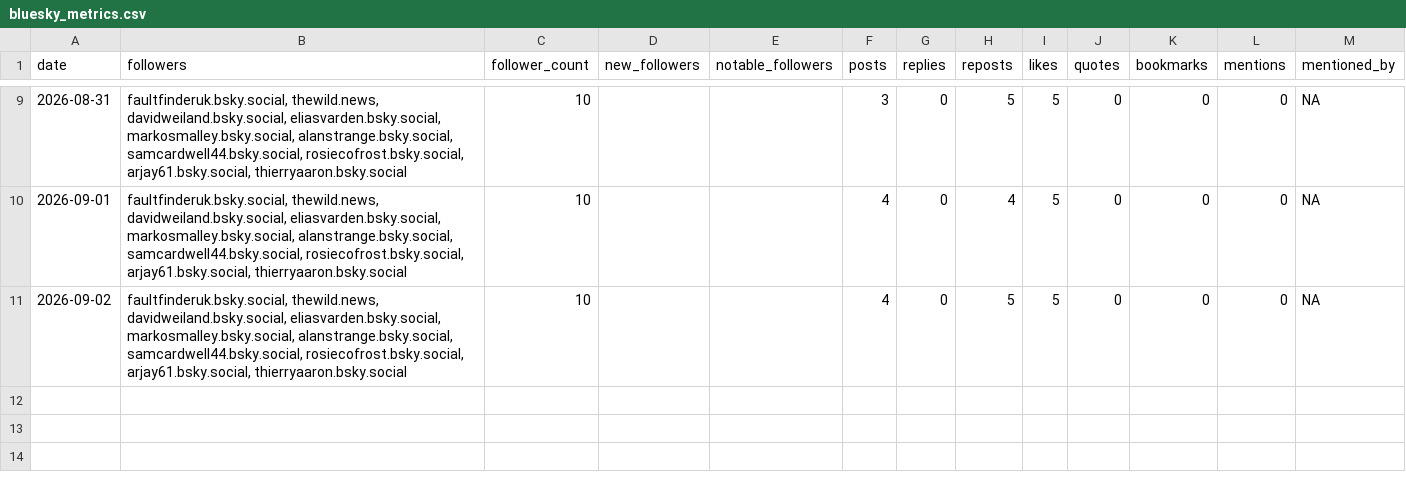
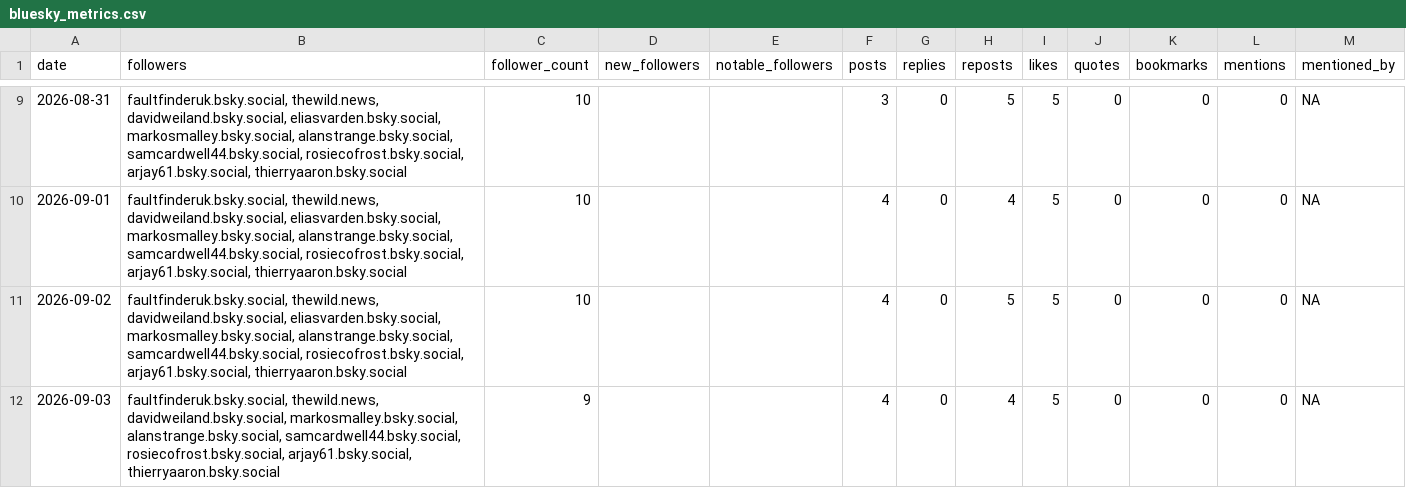
Before and after one commit to SamCardwell44/CNT-Bluesky-Tracker, a CSV file: bluesky_metrics.csv, drawn as a sheet; only a part is shown, gaps mark what is left out; the diff names each change by its address in the sheet, - before the commit and + after, or states it on an @@ line.

```diff
--- a/bluesky_metrics.csv
+++ b/bluesky_metrics.csv
+row 12: 2026-09-03 | faultfinderuk.bsky.social, thewild.news, davidweiland.bsky.social, markosmalley.bsky.social, alanstrange.bsky.social, samcardwell44.bsky.social, rosiecofrost.bsky.social, arjay61.bsky.social, thierryaaron.bsky.social | 9 |  |  | 4 | 0 | 4 | 5 | 0 | 0 | 0 | NA
```
